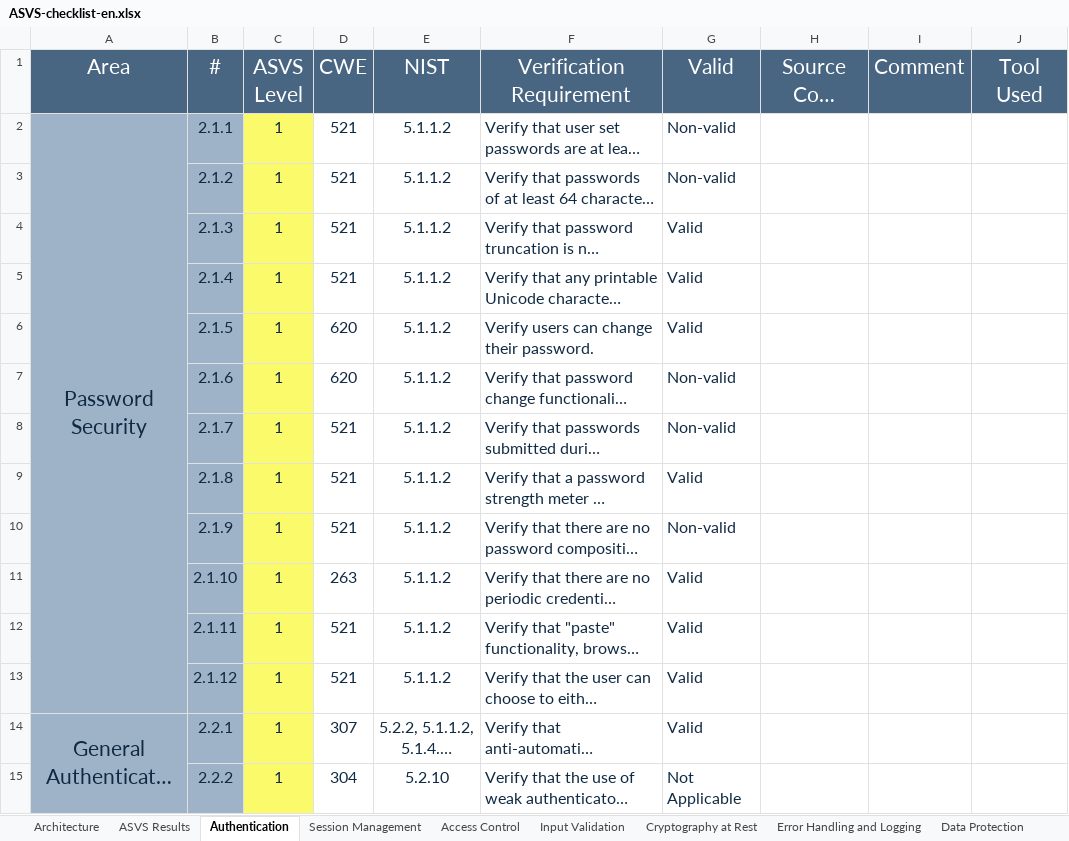
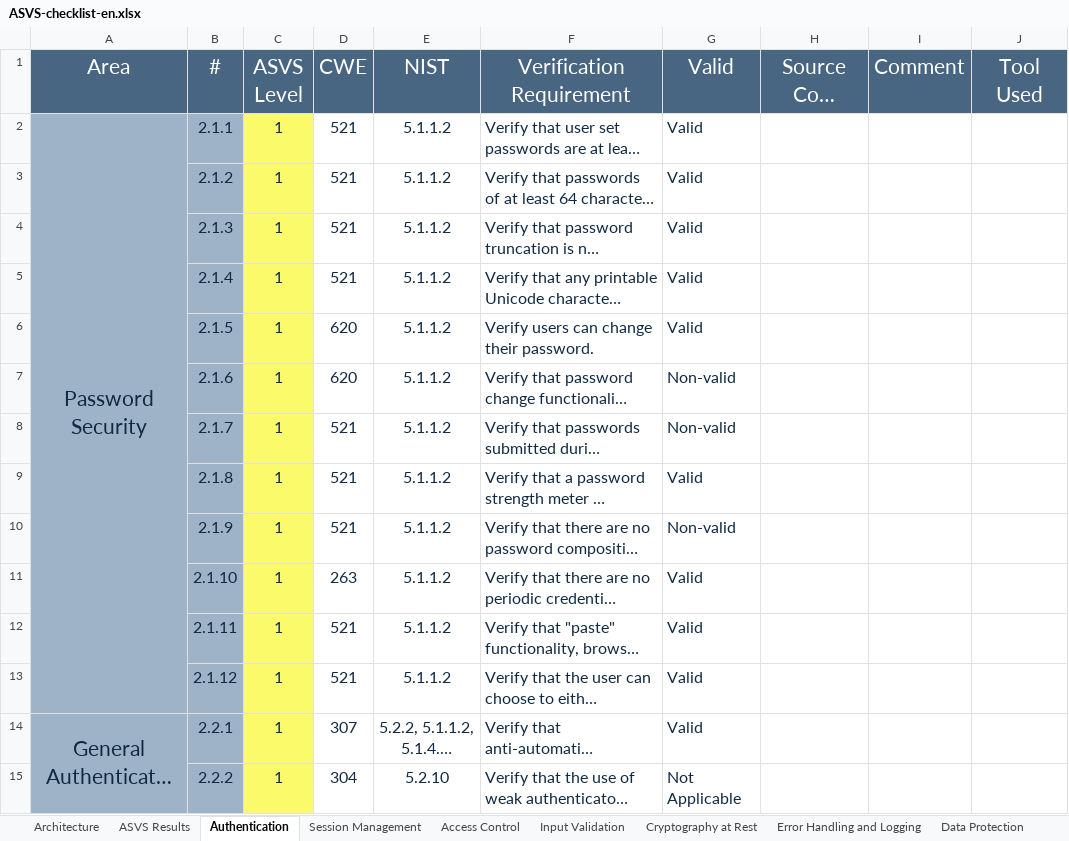
Before and after one commit to IES-Rafael-Alberti/25-26-ciberseguridad-grupo2, an Excel workbook: PPS/OWASP ASVS/nodejs/ASVS-checklist-en.xlsx, sheet Authentication, drawn as a sheet; only a part is shown; long unchanged cells end in …; values as stored, in another font and other column widths than the file's, no borders; charts and pictures not drawn; the diff covers the shown part only; the diff names each change by its address in the sheet, - before the commit and + after, or states it on an @@ line.

```diff
--- a/PPS/OWASP ASVS/nodejs/ASVS-checklist-en.xlsx (sheet Authentication)
+++ b/PPS/OWASP ASVS/nodejs/ASVS-checklist-en.xlsx (sheet Authentication)
-G2:G3 (Valid): Non-valid
+G2:G3 (Valid): Valid
-A3:A13 fill: none
+A3:A13 fill: #9FB3C8
-A15 fill: none
+A15 fill: #9FB3C8
```
Also changed, not shown: 2 edited cells and cell formats elsewhere in this sheet, sheet Architecture, sheet ASVS Results, sheet Input Validation, sheet Configuration, sheet Session Management, sheet Data Protection, 8 more sheets, charts or pictures.
